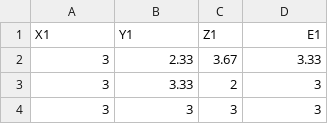
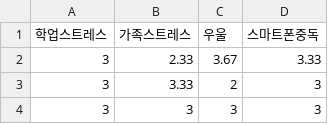
Before and after one commit to Neojunho/pythonstatistic, a CSV file: example03_plot/scatter.csv, drawn as a sheet; only a part is shown; removed rows and columns are numbered as before the commit, all else as after; the diff names each change by its address in the sheet, - before the commit and + after, or states it on an @@ line.

```diff
--- a/example03_plot/scatter.csv
+++ b/example03_plot/scatter.csv
-row 1: X1 | Y1 | Z1 | E1
+row 1: 학업스트레스 | 가족스트레스 | 우울 | 스마트폰중독
```
Also changed, not shown: 14 other files.
